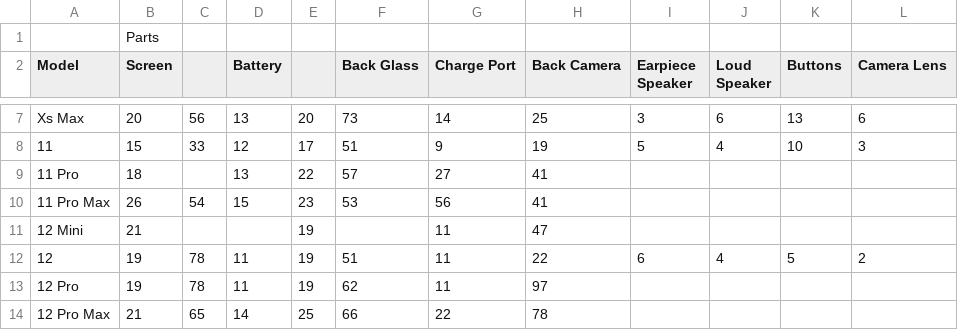
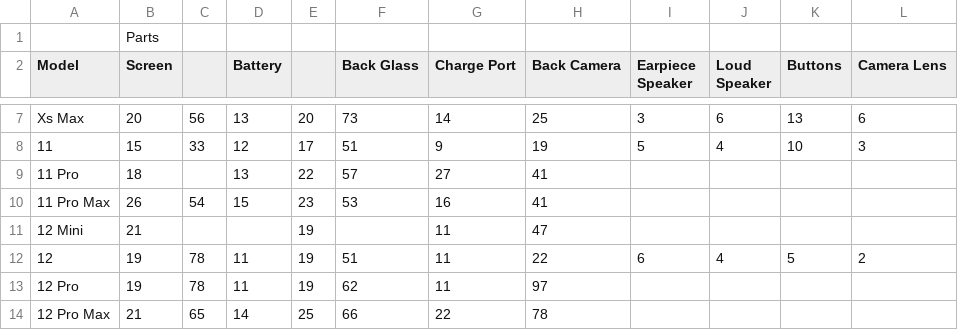
Before and after one commit to SemogEnaz/repair_website, a CSV file: public/parts_price.csv, drawn as a sheet; only a part is shown, gaps mark what is left out.

Commit message:
Pricing issue with 11PM charge port, adding too much excess and part price typo

```diff
--- a/public/parts_price.csv
+++ b/public/parts_price.csv
@@ -9,3 +9,3 @@ Xs Max,20,56,13,20,73,14,25,3,6,13,6
 11 Pro,18,,13,22,57,27,41,,,,
-11 Pro Max,26,54,15,23,53,56,41,,,,
+11 Pro Max,26,54,15,23,53,16,41,,,,
 12 Mini,21,,,19,,11,47,,,,
```
Also changed, not shown: 1 other file.
